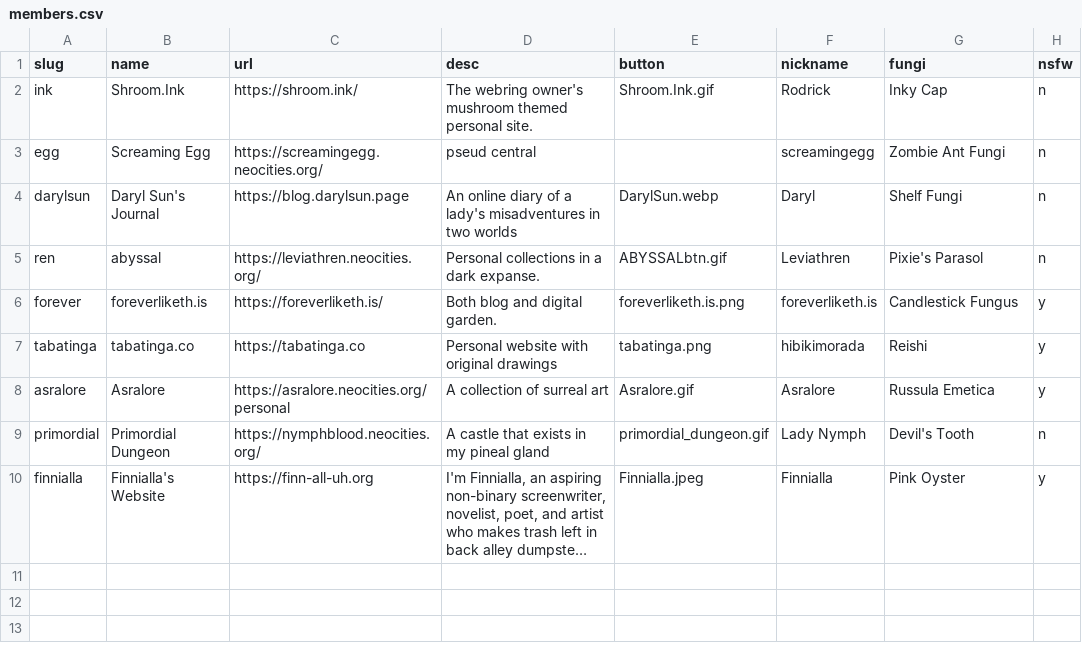
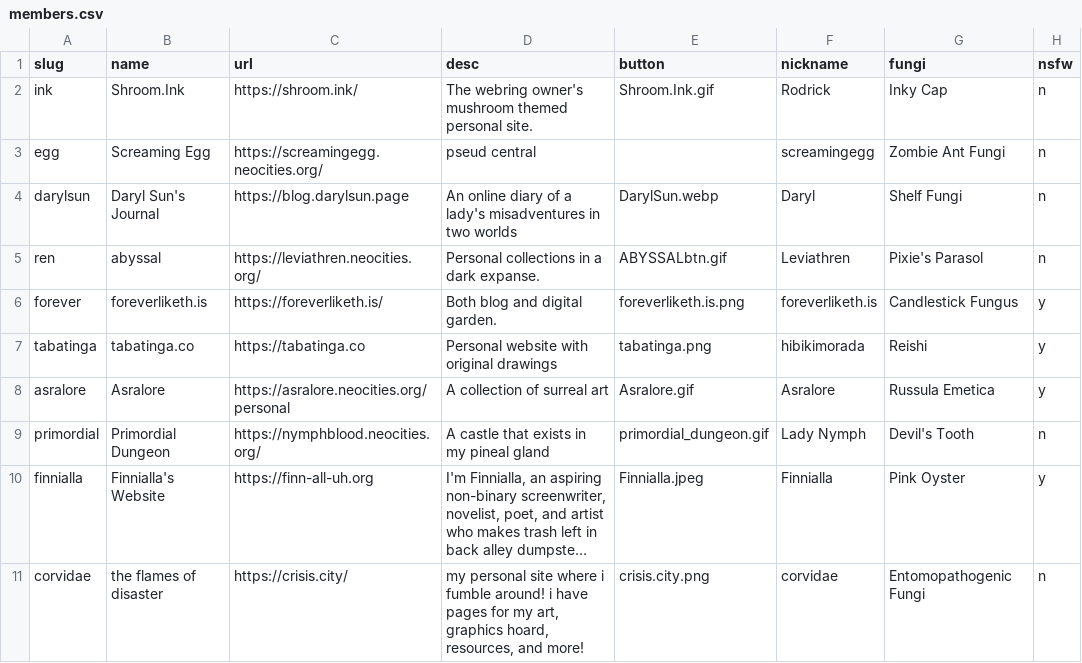
Before and after one commit to glumeshroom/void.shrooms, a CSV file: _data/members.csv, drawn as a sheet; long unchanged cells end in …; the diff names each change by its address in the sheet, - before the commit and + after, or states it on an @@ line.

Commit message:
Adding Corvidae

```diff
--- a/_data/members.csv
+++ b/_data/members.csv
+row 11: corvidae | the flames of disaster | https://crisis.city/ | my personal site where i fumble around! i have pages for my art, graphics hoard, resources, and more! | crisis.city.png | corvidae | Entomopathogenic Fungi | n
```
Also changed, not shown: 1 other file.
